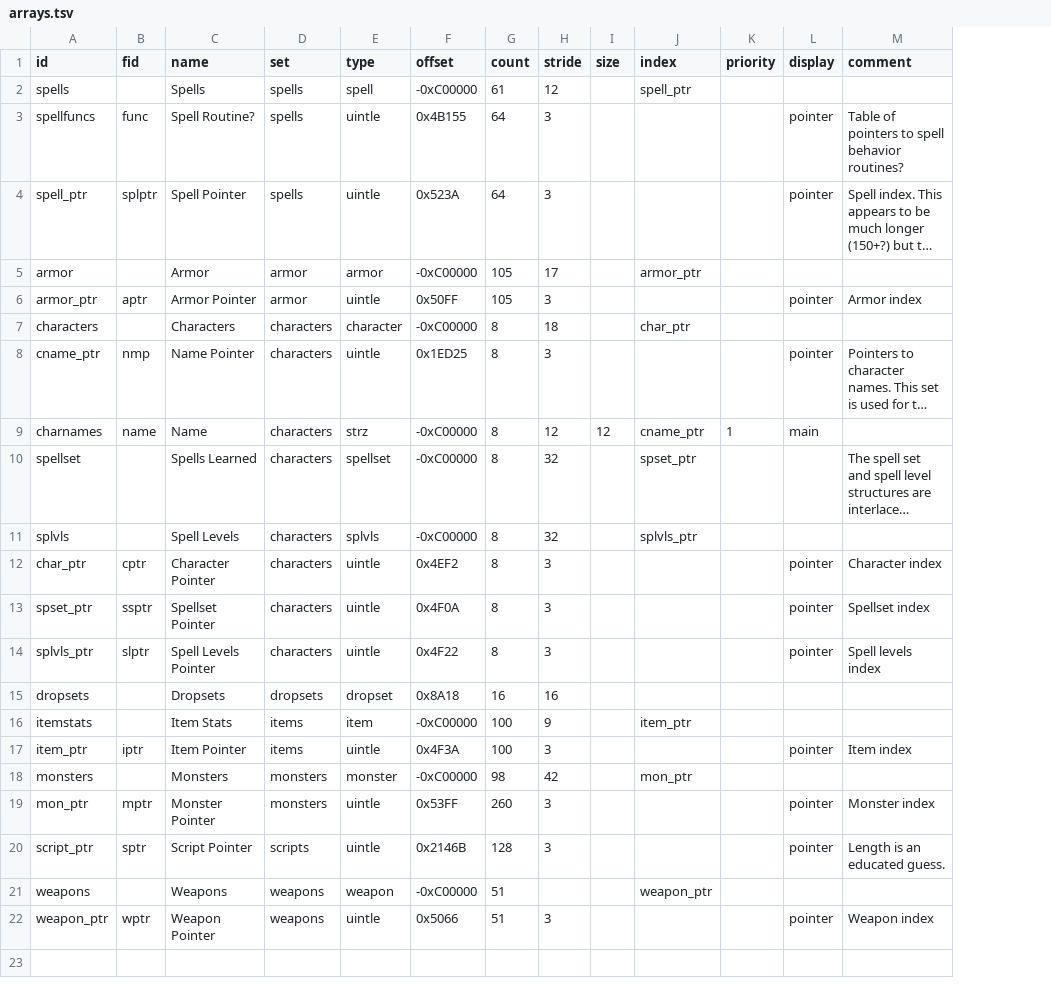
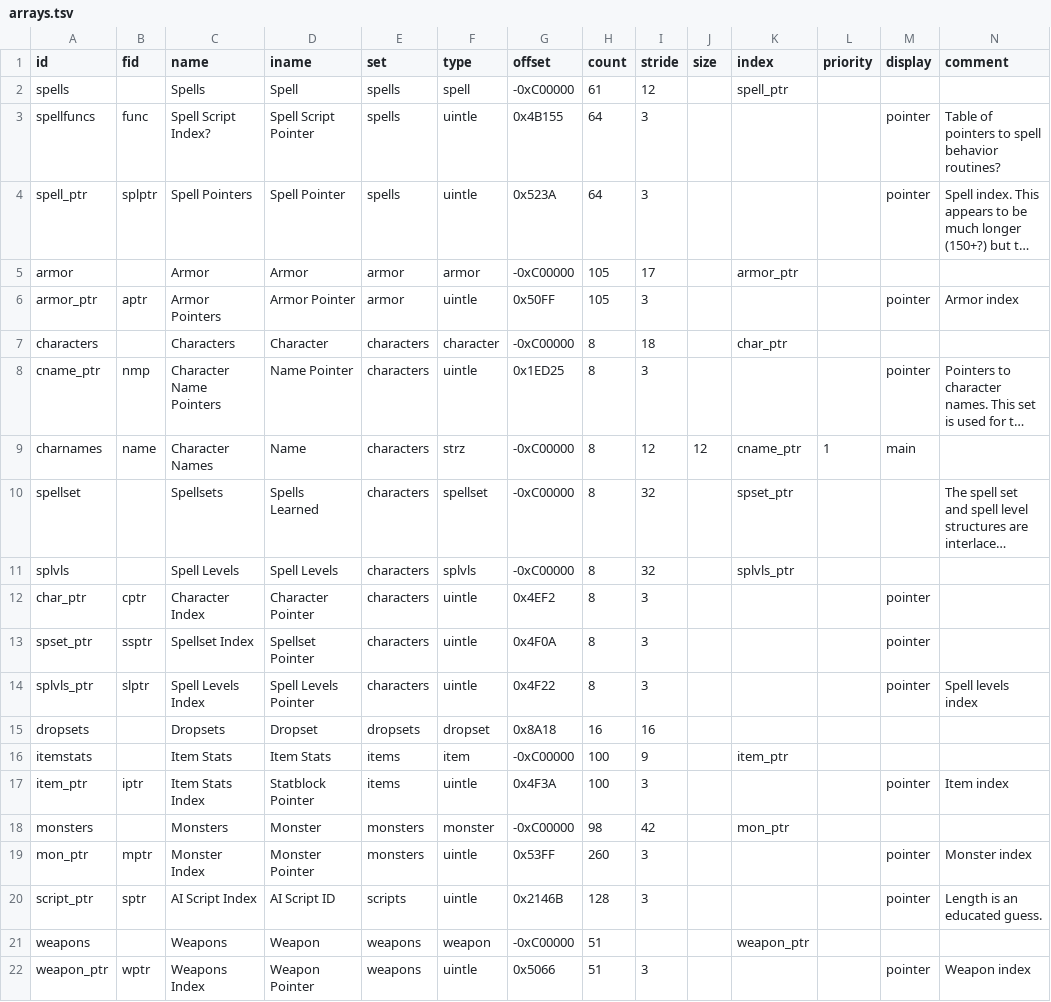
Before and after one commit to andrew-vant/romtool, a TSV file: src/romtool/maps/7th Saga (US)/arrays.tsv, drawn as a sheet; long unchanged cells end in …; addresses are those after the commit; the diff names each change by its address in the sheet, - before the commit and + after, or states it on an @@ line.

Commit message:
Update 7th Saga field names and metadata

```diff
--- a/src/romtool/maps/7th Saga (US)/arrays.tsv
+++ b/src/romtool/maps/7th Saga (US)/arrays.tsv
+column D (iname), rows 2-22: Spell | Spell Script Pointer | Spell Pointer | Armor | Armor Pointer | Character | Name Pointer | Name | Spells Learned | Spell Levels | Character Pointer | Spellset Pointer | Spell Levels Pointer | Dropset | Item Stats | Statblock Pointer | Monster | Monster Pointer | AI Script ID | Weapon | Weapon Pointer
-C3 (name): Spell Routine?
+C3 (name): Spell Script Index?
-C4 (name): Spell Pointer
+C4 (name): Spell Pointers
-C6 (name): Armor Pointer
+C6 (name): Armor Pointers
-C8 (name): Name Pointer
+C8 (name): Character Name Pointers
-C9 (name): Name
+C9 (name): Character Names
-C10 (name): Spells Learned
+C10 (name): Spellsets
-C12 (name): Character Pointer
+C12 (name): Character Index
-N12 (comment): Character index
+N12 (comment): (empty)
-C13 (name): Spellset Pointer
+C13 (name): Spellset Index
-N13 (comment): Spellset index
+N13 (comment): (empty)
-C14 (name): Spell Levels Pointer
+C14 (name): Spell Levels Index
-C17 (name): Item Pointer
+C17 (name): Item Stats Index
-C19 (name): Monster Pointer
+C19 (name): Monster Index
-C20 (name): Script Pointer
+C20 (name): AI Script Index
-C22 (name): Weapon Pointer
+C22 (name): Weapons Index
```
Also changed, not shown: src/romtool/maps/7th Saga (US)/structs/dropset.tsv, src/romtool/maps/7th Saga (US)/structs/item.tsv, 2 other files.
